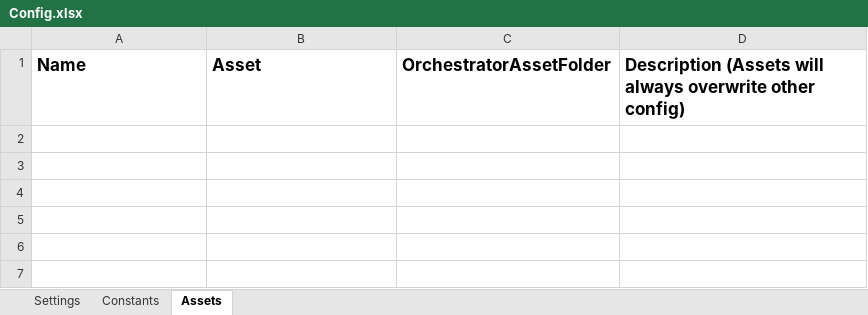
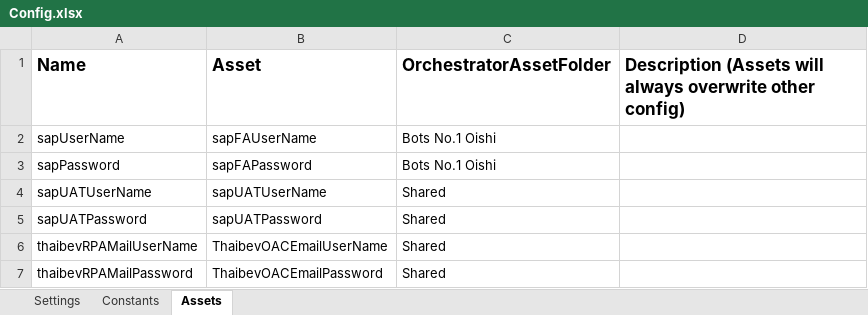
Before and after one commit to thaibevdevRTM/RPATemplete, an Excel workbook: RPATemplete/Data/Config.xlsx, sheet Assets, drawn as a sheet; values as stored, in another font and other column widths than the file's, no borders; the diff names each change by its address in the sheet, - before the commit and + after, or states it on an @@ line.

```diff
--- a/RPATemplete/Data/Config.xlsx (sheet Assets)
+++ b/RPATemplete/Data/Config.xlsx (sheet Assets)
+row 2: sapUserName | sapFAUserName | Bots No.1 Oishi
+row 3: sapPassword | sapFAPassword | Bots No.1 Oishi
+row 4: sapUATUserName | sapUATUserName | Shared
+row 5: sapUATPassword | sapUATPassword | Shared
+row 6: thaibevRPAMailUserName | ThaibevOACEmailUserName | Shared
+row 7: thaibevRPAMailPassword | ThaibevOACEmailPassword | Shared
```
Also changed, not shown: sheet Settings, 32 other files.
